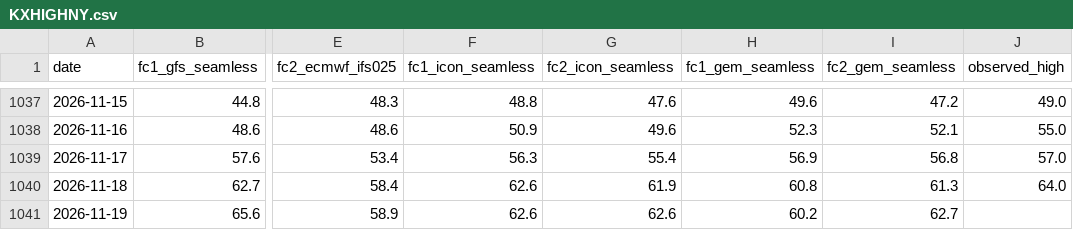
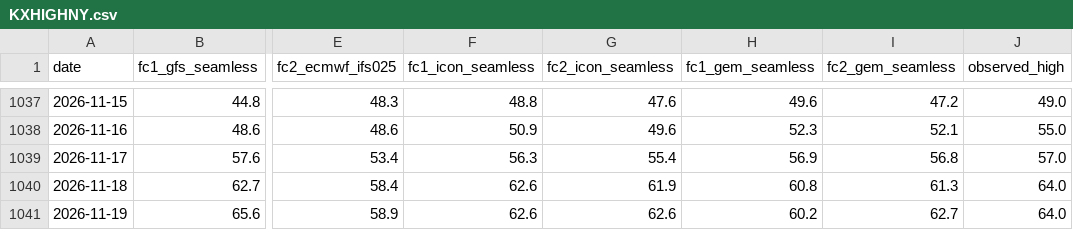
Before and after one commit to lucaslin1-collab/lucaslinweather, a CSV file: data/weather/KXHIGHNY.csv, drawn as a sheet; only a part is shown, gaps mark what is left out; the diff names each change by its address in the sheet, - before the commit and + after, or states it on an @@ line.

```diff
--- a/data/weather/KXHIGHNY.csv
+++ b/data/weather/KXHIGHNY.csv
-J1041 (observed_high): (empty)
+J1041 (observed_high): 64.0
```
Also changed, not shown: data/weather/KXHIGHCHI.csv, data/weather/KXHIGHLAX.csv, 13 other files.
